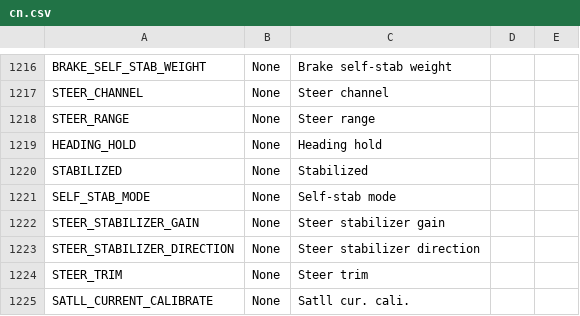
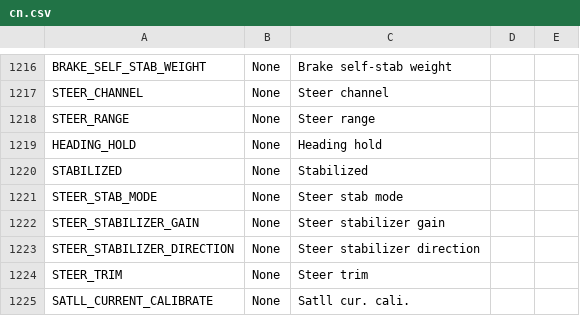
Before and after one commit to KevinFairgrieve/ETHOS-Feedback-Community, a CSV file: translations/ethos/cn.csv, drawn as a sheet; only a part is shown, gaps mark what is left out.

Commit message:
Self stab mode -> Steer stab mode for PGC config

```diff
--- a/translations/ethos/cn.csv
+++ b/translations/ethos/cn.csv
@@ -1220,3 +1220,3 @@ HEADING_HOLD,"None","Heading hold"
 STABILIZED,"None","Stabilized"
-SELF_STAB_MODE,"None","Self-stab mode"
+STEER_STAB_MODE,"None","Steer stab mode"
 STEER_STABILIZER_GAIN,"None","Steer stabilizer gain"
```
Also changed, not shown: translations/ethos/cs.csv, translations/ethos/de.csv, 10 other files.
